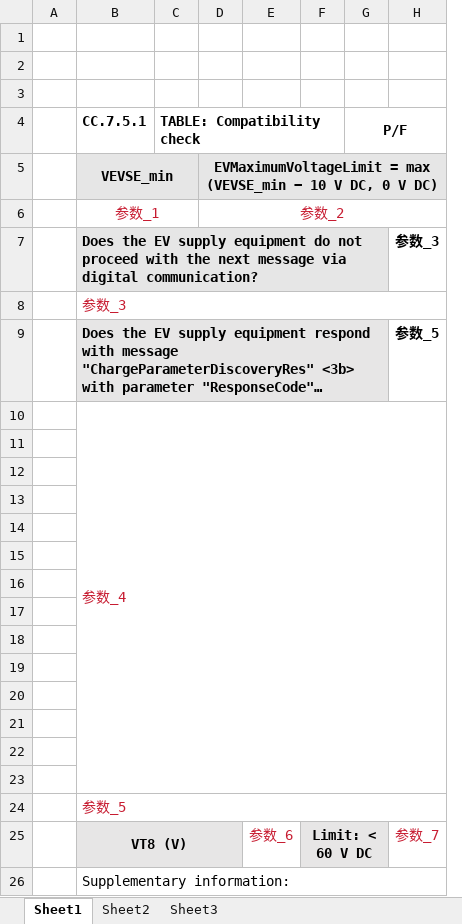
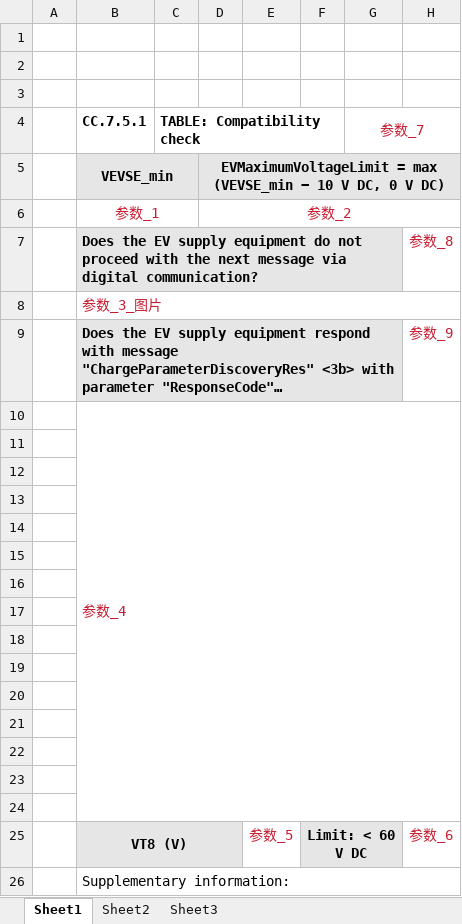
Before and after one commit to ggymm-workspace/ttcn-report, an Excel workbook: 7.5.1.xlsx, sheet Sheet1, drawn as a sheet; long unchanged cells end in …; values as stored, in another font and other column widths than the file's, no borders; removed rows and columns are numbered as before the commit, all else as after; the diff names each change by its address in the sheet, - before the commit and + after, or states it on an @@ line.

```diff
--- a/7.5.1.xlsx (sheet Sheet1)
+++ b/7.5.1.xlsx (sheet Sheet1)
-column G (P/F), empty
+column H, rows 7-25: 参数_8 |  | 参数_9 |  |  |  |  |  |  |  |  |  |  |  |  |  |  |  | 参数_6
-G4: (empty)
+G4: 参数_7
+G4:H4 merged
-B7:G7 merged
+B7:G7 merged
-G7 (参数_7): 参数_3
+G7 (参数_7): (empty)
-G7 fill: none
+G7 fill: #E6E6E6
-B8 (CC.7.5.1): 参数_3
+B8 (CC.7.5.1): 参数_3_图片
-B9:G9 merged
+B9:G9 merged
-G9 (参数_7): 参数_5
+G9 (参数_7): (empty)
-G9 fill: none
+G9 fill: #E7E6E6
-B10:H23 merged
+B10:H24 merged
-B24 (CC.7.5.1): 参数_5
+B24 (CC.7.5.1): (empty)
-B24:H24 merged
-E25: 参数_6
+E25: 参数_5
-F25:G25 merged
+F25:G25 merged
-G25 (参数_7): 参数_7
+G25 (参数_7): (empty)
-G25 fill: none
+G25 fill: #E7E6E6
```
Also changed, not shown: 7.5.2.xlsx, 7.6.10.xlsx, 17 other files.
